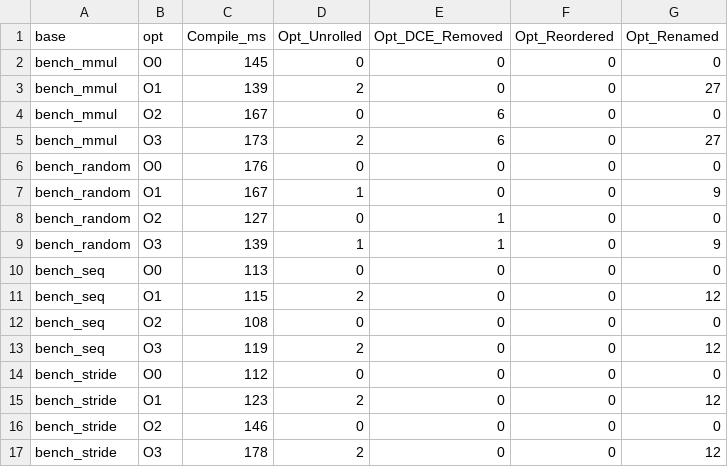
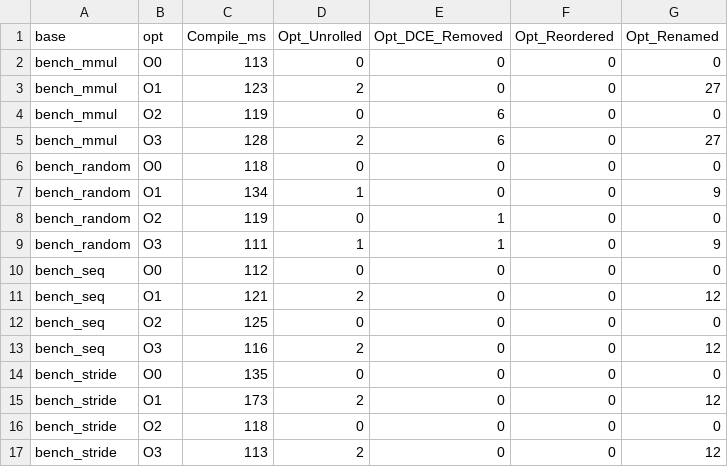
Before and after one commit to Fabbbri/myCEcraft, a CSV file: arqui/outputs/reports/compile_stats.csv, drawn as a sheet.

```diff
--- a/arqui/outputs/reports/compile_stats.csv
+++ b/arqui/outputs/reports/compile_stats.csv
@@ -1,17 +1,17 @@
 base,opt,Compile_ms,Opt_Unrolled,Opt_DCE_Removed,Opt_Reordered,Opt_Renamed
-bench_mmul,O0,145,0,0,0,0
-bench_mmul,O1,139,2,0,0,27
-bench_mmul,O2,167,0,6,0,0
-bench_mmul,O3,173,2,6,0,27
-bench_random,O0,176,0,0,0,0
-bench_random,O1,167,1,0,0,9
-bench_random,O2,127,0,1,0,0
-bench_random,O3,139,1,1,0,9
-bench_seq,O0,113,0,0,0,0
-bench_seq,O1,115,2,0,0,12
-bench_seq,O2,108,0,0,0,0
-bench_seq,O3,119,2,0,0,12
-bench_stride,O0,112,0,0,0,0
-bench_stride,O1,123,2,0,0,12
-bench_stride,O2,146,0,0,0,0
-bench_stride,O3,178,2,0,0,12
+bench_mmul,O0,113,0,0,0,0
+bench_mmul,O1,123,2,0,0,27
+bench_mmul,O2,119,0,6,0,0
+bench_mmul,O3,128,2,6,0,27
+bench_random,O0,118,0,0,0,0
+bench_random,O1,134,1,0,0,9
+bench_random,O2,119,0,1,0,0
+bench_random,O3,111,1,1,0,9
+bench_seq,O0,112,0,0,0,0
+bench_seq,O1,121,2,0,0,12
+bench_seq,O2,125,0,0,0,0
+bench_seq,O3,116,2,0,0,12
+bench_stride,O0,135,0,0,0,0
+bench_stride,O1,173,2,0,0,12
+bench_stride,O2,118,0,0,0,0
+bench_stride,O3,113,2,0,0,12
```
Also changed, not shown: arqui/outputs/reports/compile_stats_p2.csv, arqui/outputs/reports/results.csv, 14 other files.
